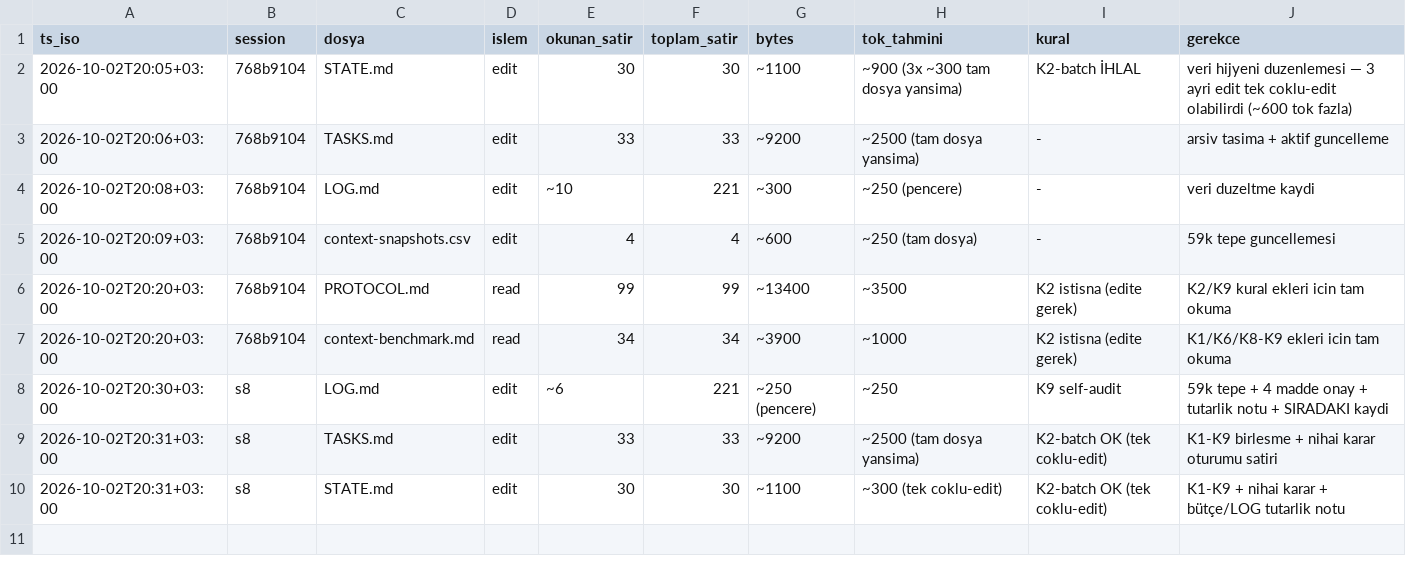
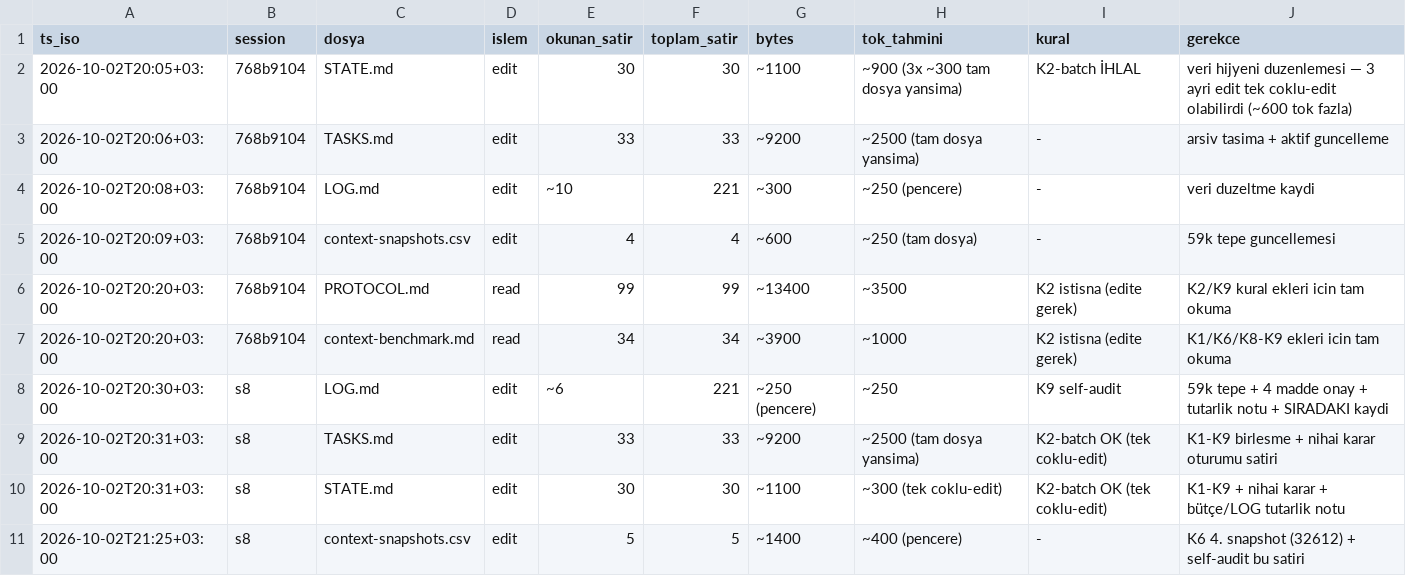
Before and after one commit to FunkGoth/Local-Agent-Repo, a CSV file: metrics/context-ledger.csv, drawn as a sheet; the diff names each change by its address in the sheet, - before the commit and + after, or states it on an @@ line.

Commit message:
K9 self-audit: snapshots edit satiri deftere eklendi

```diff
--- a/metrics/context-ledger.csv
+++ b/metrics/context-ledger.csv
+row 11: 2026-10-02T21:25+03:00 | s8 | context-snapshots.csv | edit | 5 | 5 | ~1400 | ~400 (pencere) | - | K6 4. snapshot (32612) + self-audit bu satiri
```
